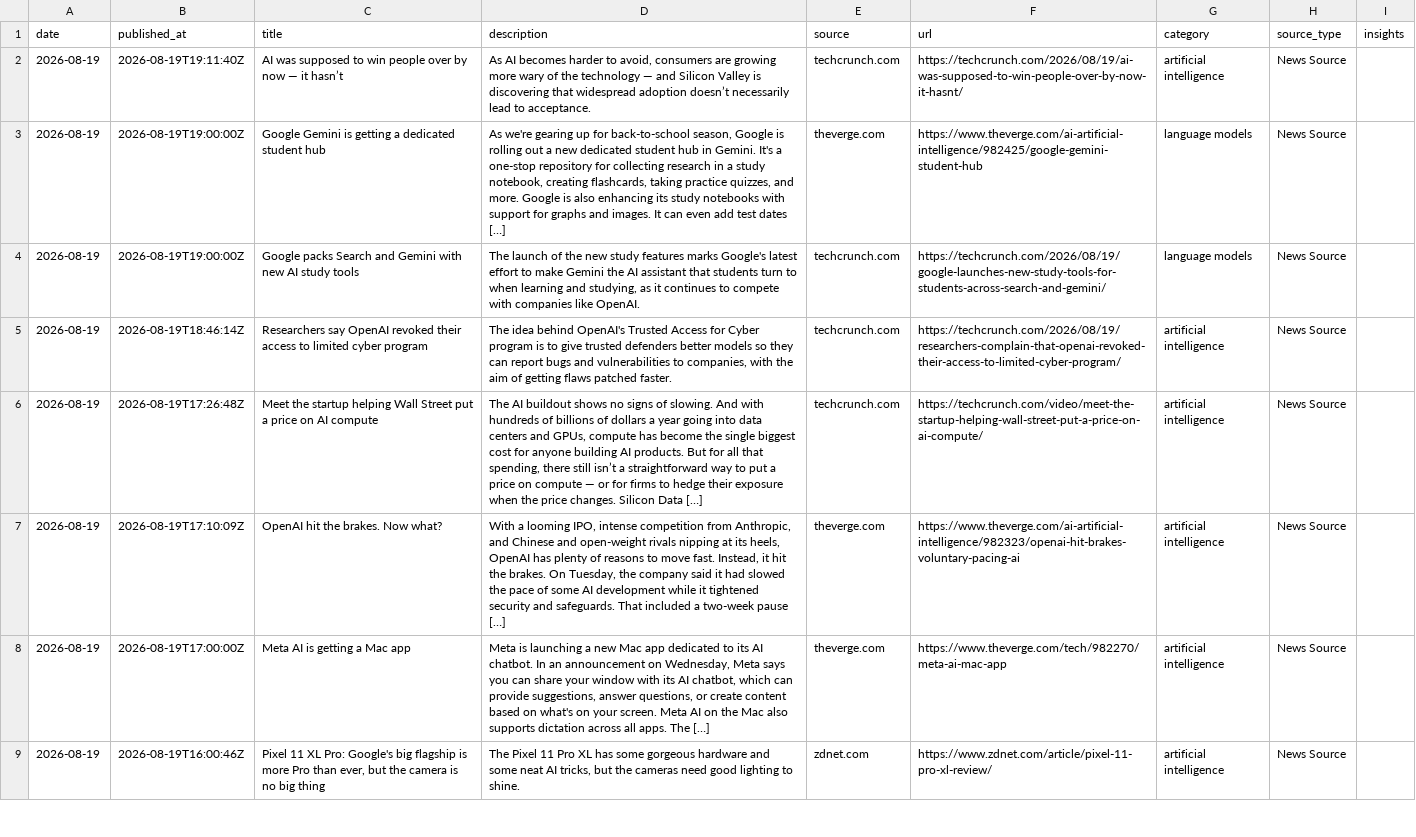
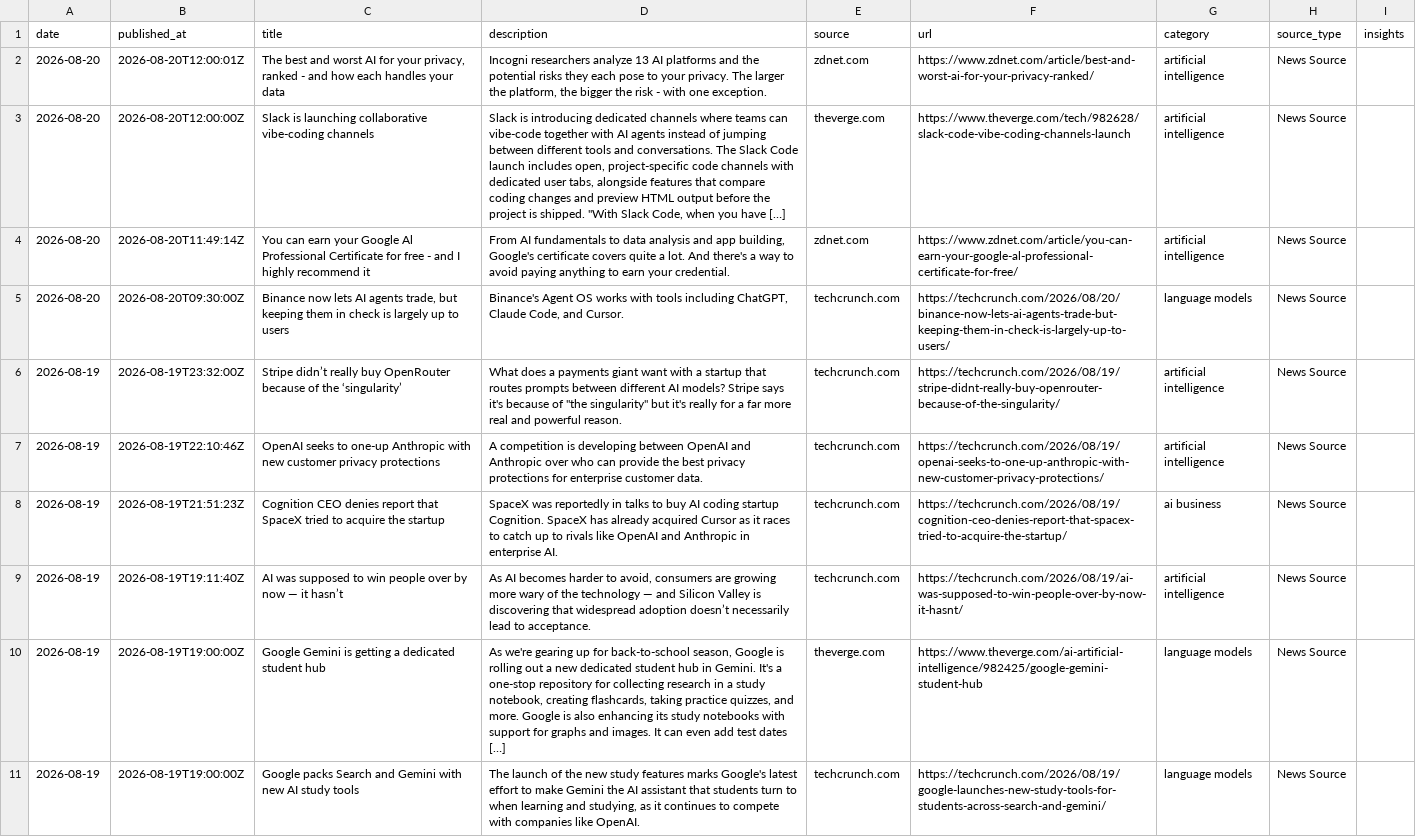
Before and after one commit to StevieSimsII/AiNewsDaily, a CSV file: docs/data/ai_news.csv, drawn as a sheet; only a part is shown; the shorter side is filled out with more unchanged rows; the diff names each change by its address in the sheet, - before the commit and + after, or states it on an @@ line.

```diff
--- a/docs/data/ai_news.csv
+++ b/docs/data/ai_news.csv
+row 2: 2026-08-20 | 2026-08-20T12:00:01Z | The best and worst AI for your privacy, ranked - and how each handles your data | Incogni researchers analyze 13 AI platforms and the potential risks they each pose to your privacy. The larger the platform, the bigger the risk - with one exception. | zdnet.com | https://www.zdnet.com/article/best-and-worst-ai-for-your-privacy-ranked/ | artificial intelligence | News Source
+row 3: 2026-08-20 | 2026-08-20T12:00:00Z | Slack is launching collaborative vibe-coding channels | Slack is introducing dedicated channels where teams can vibe-code together with AI agents instead of jumping between different tools and conversations. The Slack Code launch includes open, project-specific code channels with dedicated user tabs, alongside features that compare coding changes and preview HTML output before the project is shipped. "With Slack Code, when you have […] | theverge.com | https://www.theverge.com/tech/982628/slack-code-vibe-coding-channels-launch | artificial intelligence | News Source
+row 4: 2026-08-20 | 2026-08-20T11:49:14Z | You can earn your Google Al Professional Certificate for free - and I highly recommend it | From AI fundamentals to data analysis and app building, Google's certificate covers quite a lot. And there's a way to avoid paying anything to earn your credential. | zdnet.com | https://www.zdnet.com/article/you-can-earn-your-google-al-professional-certificate-for-free/ | artificial intelligence | News Source
+row 5: 2026-08-20 | 2026-08-20T09:30:00Z | Binance now lets AI agents trade, but keeping them in check is largely up to users | Binance's Agent OS works with tools including ChatGPT, Claude Code, and Cursor. | techcrunch.com | https://techcrunch.com/2026/08/20/binance-now-lets-ai-agents-trade-but-keeping-them-in-check-is-largely-up-to-users/ | language models | News Source
+row 6: 2026-08-19 | 2026-08-19T23:32:00Z | Stripe didn’t really buy OpenRouter because of the ‘singularity’ | What does a payments giant want with a startup that routes prompts between different AI models? Stripe says it's because of "the singularity" but it's really for a far more real and powerful reason. | techcrunch.com | https://techcrunch.com/2026/08/19/stripe-didnt-really-buy-openrouter-because-of-the-singularity/ | artificial intelligence | News Source
+row 7: 2026-08-19 | 2026-08-19T22:10:46Z | OpenAI seeks to one-up Anthropic with new customer privacy protections | A competition is developing between OpenAI and Anthropic over who can provide the best privacy protections for enterprise customer data. | techcrunch.com | https://techcrunch.com/2026/08/19/openai-seeks-to-one-up-anthropic-with-new-customer-privacy-protections/ | artificial intelligence | News Source
+row 8: 2026-08-19 | 2026-08-19T21:51:23Z | Cognition CEO denies report that SpaceX tried to acquire the startup | SpaceX was reportedly in talks to buy AI coding startup Cognition. SpaceX has already acquired Cursor as it races to catch up to rivals like OpenAI and Anthropic in enterprise AI. | techcrunch.com | https://techcrunch.com/2026/08/19/cognition-ceo-denies-report-that-spacex-tried-to-acquire-the-startup/ | ai business | News Source
```
Also changed, not shown: 4 other files.
